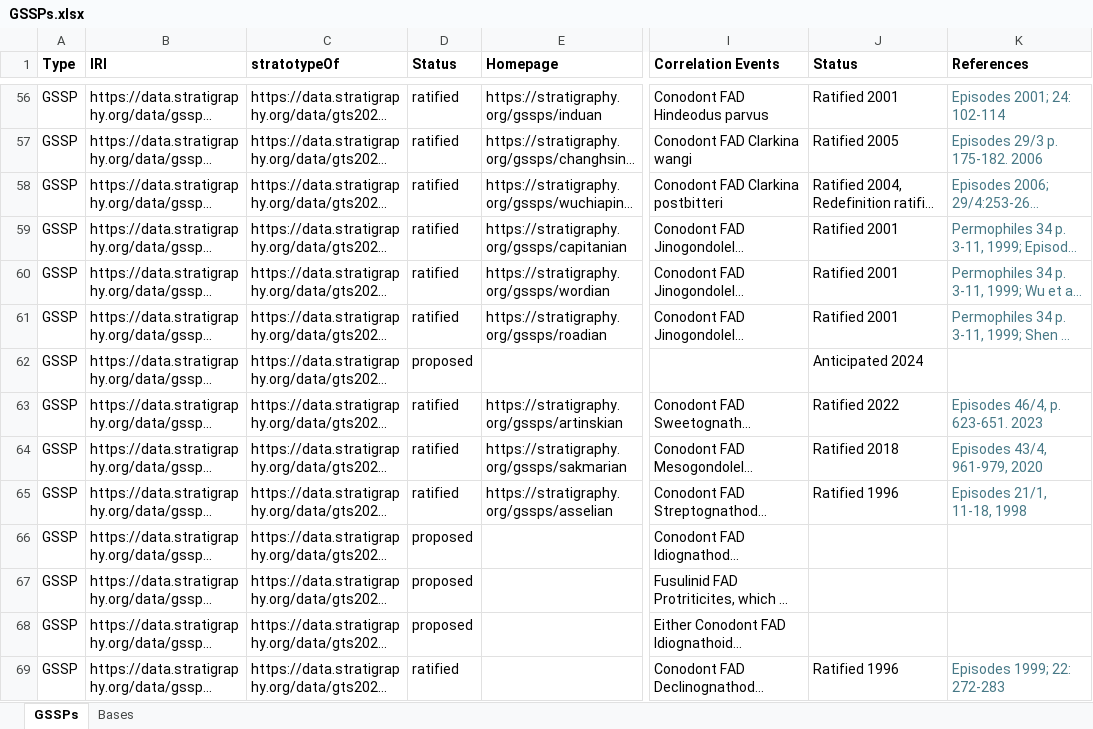
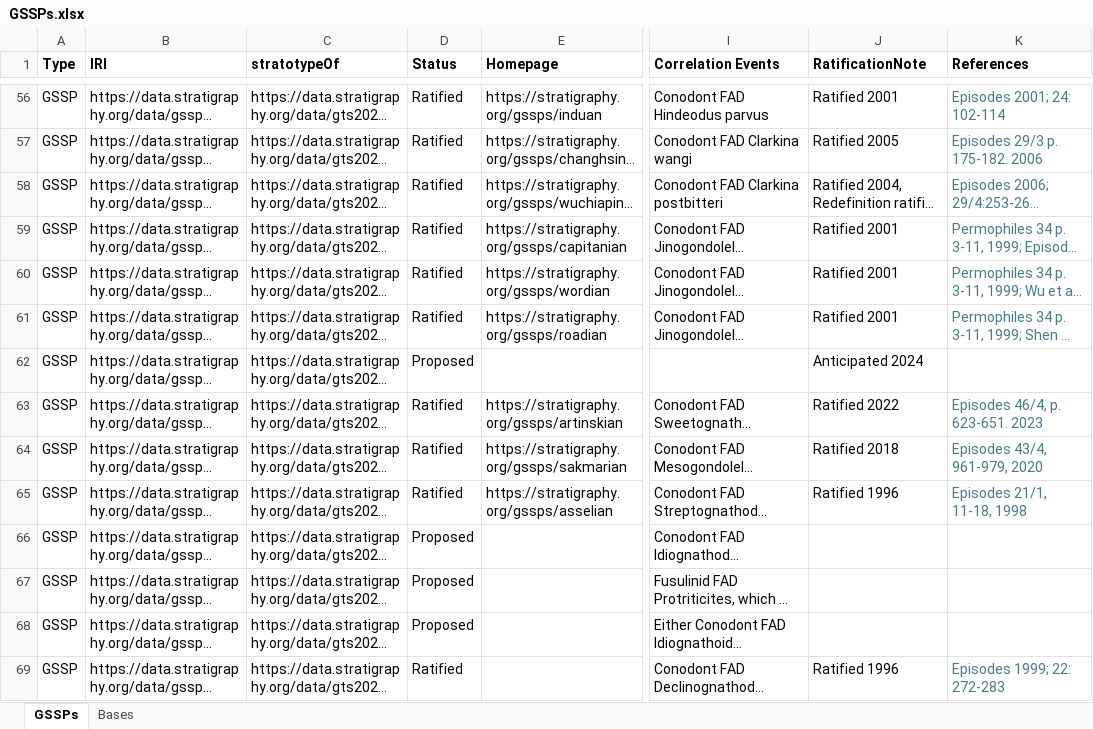
Before and after one commit to i-c-stratigraphy/gssps, an Excel workbook: data/source/GSSPs.xlsx, sheet GSSPs, drawn as a sheet; only a part is shown, gaps mark what is left out; long unchanged cells end in …; values as stored, in another font and other column widths than the file's, no borders; the diff covers the shown part only; the diff names each change by its address in the sheet, - before the commit and + after, or states it on an @@ line.

```diff
--- a/data/source/GSSPs.xlsx (sheet GSSPs)
+++ b/data/source/GSSPs.xlsx (sheet GSSPs)
-J1: Status
+J1: RatificationNote
-D56:D61 (Status): ratified
+D56:D61 (Status): Ratified
-D62 (Status): proposed
+D62 (Status): Proposed
-D63:D65 (Status): ratified
+D63:D65 (Status): Ratified
-D66:D68 (Status): proposed
+D66:D68 (Status): Proposed
-D69 (Status): ratified
+D69 (Status): Ratified
```
Also changed, not shown: 106 edited cells elsewhere in this sheet, 4 other files.
